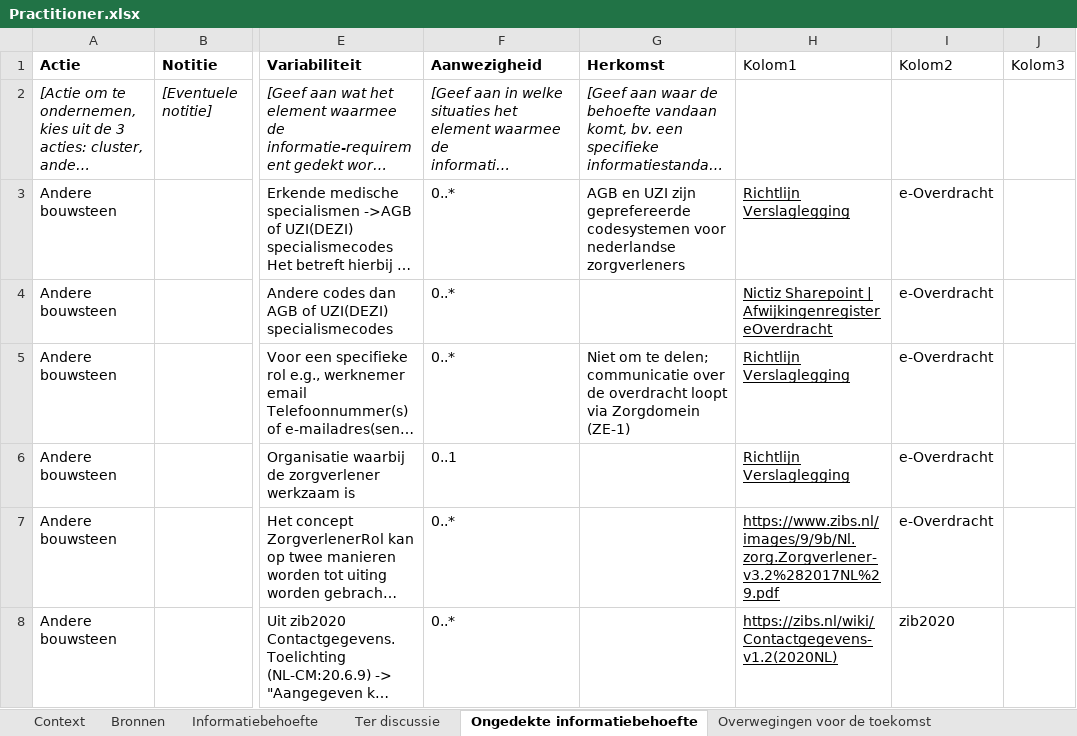
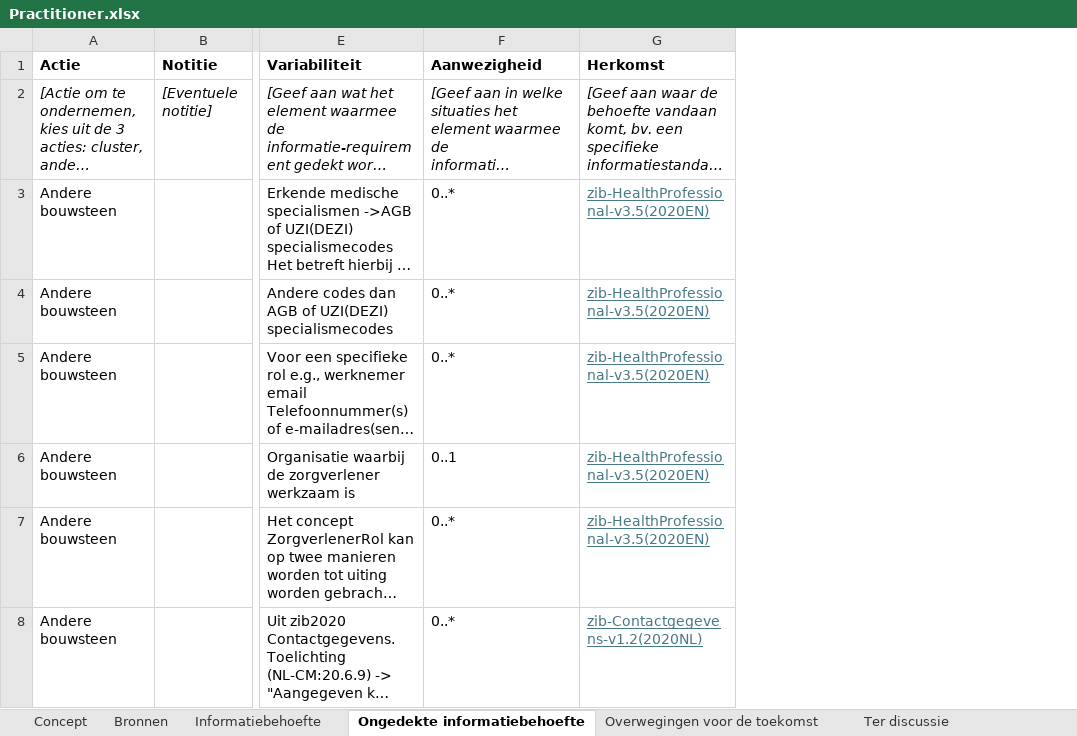
Before and after one commit to Nictiz/GBB-IG, an Excel workbook: input/requirements/Practitioner.xlsx, sheet Ongedekte informatiebehoefte, drawn as a sheet; only a part is shown, gaps mark what is left out; long unchanged cells end in …; values as stored, in another font and other column widths than the file's, no borders; charts and pictures and table styles not drawn; the diff names each change by its address in the sheet, - before the commit and + after, or states it on an @@ line.

```diff
--- a/input/requirements/Practitioner.xlsx (sheet Ongedekte informatiebehoefte)
+++ b/input/requirements/Practitioner.xlsx (sheet Ongedekte informatiebehoefte)
-sheet tab: Context
+sheet tab: Concept
@@ sheet tab order changed: Concept | Bronnen | Informatiebehoefte | Ongedekte informatiebehoefte | Overwegingen voor de toekomst | Ter discussie @@
-column H (Kolom1), rows 3-8: Richtlijn Verslaglegging | Nictiz Sharepoint | Afwijkingenregister eOverdracht | Richtlijn Verslaglegging | Richtlijn Verslaglegging | https://www.zibs.nl/images/9/9b/Nl.zorg.Zorgverlener-v3.2%282017NL%29.pdf | https://zibs.nl/wiki/Contactgegevens-v1.2(2020NL)
-column I (Kolom2), rows 3-8: e-Overdracht | e-Overdracht | e-Overdracht | e-Overdracht | e-Overdracht | zib2020
-column J (Kolom3), empty
-G3 (Herkomst): AGB en UZI zijn geprefereerde codesystemen voor nederlandse zorgverleners
+G3 (Herkomst): zib-HealthProfessional-v3.5(2020EN)
@@ G3 underline: off → on, text colour: black → #467886 @@
-G4 (Herkomst): (empty)
+G4 (Herkomst): zib-HealthProfessional-v3.5(2020EN)
-G5 (Herkomst): Niet om te delen; communicatie over de overdracht loopt via Zorgdomein (ZE-1)
+G5 (Herkomst): zib-HealthProfessional-v3.5(2020EN)
@@ G5 underline: off → on, text colour: black → #467886 @@
-G6:G7 (Herkomst): (empty)
+G6:G7 (Herkomst): zib-HealthProfessional-v3.5(2020EN)
-G8 (Herkomst): (empty)
+G8 (Herkomst): zib-Contactgegevens-v1.2(2020NL)
```
Also changed, not shown: sheet Informatiebehoefte, sheet Bronnen, hidden cells, charts or pictures.
